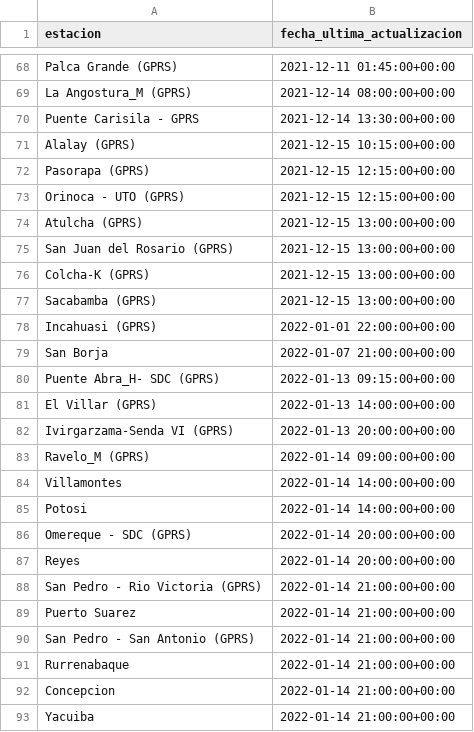
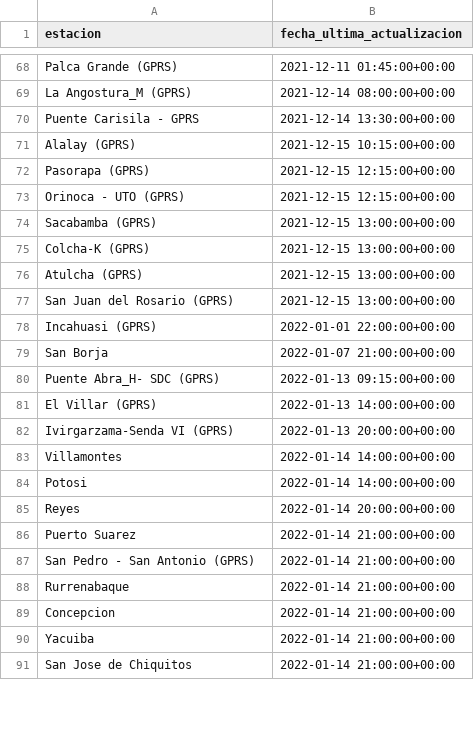
Before and after one commit to pr0nstar/meteorologia-bolivia, a CSV file: status.csv, drawn as a sheet; only a part is shown, gaps mark what is left out; the shorter side is filled out with more unchanged rows; the diff covers the shown part only.

```diff
--- a/status.csv
+++ b/status.csv
@@ -73,6 +73,6 @@ Pasorapa (GPRS),2021-12-15 12:15:00+00:00
 Orinoca - UTO (GPRS),2021-12-15 12:15:00+00:00
+Sacabamba (GPRS),2021-12-15 13:00:00+00:00
+Colcha-K (GPRS),2021-12-15 13:00:00+00:00
 Atulcha (GPRS),2021-12-15 13:00:00+00:00
 San Juan del Rosario (GPRS),2021-12-15 13:00:00+00:00
-Colcha-K (GPRS),2021-12-15 13:00:00+00:00
-Sacabamba (GPRS),2021-12-15 13:00:00+00:00
 Incahuasi (GPRS),2022-01-01 22:00:00+00:00
@@ -82,8 +82,5 @@ El Villar (GPRS),2022-01-13 14:00:00+00:00
 Ivirgarzama-Senda VI (GPRS),2022-01-13 20:00:00+00:00
-Ravelo_M (GPRS),2022-01-14 09:00:00+00:00
 Villamontes,2022-01-14 14:00:00+00:00
 Potosi,2022-01-14 14:00:00+00:00
-Omereque - SDC (GPRS),2022-01-14 20:00:00+00:00
 Reyes,2022-01-14 20:00:00+00:00
-San Pedro - Rio Victoria (GPRS),2022-01-14 21:00:00+00:00
 Puerto Suarez,2022-01-14 21:00:00+00:00
```
Also changed, not shown: 46 added rows, 43 removed rows, 7 moved rows and 3 edited cells elsewhere in this file, 2 other files.
